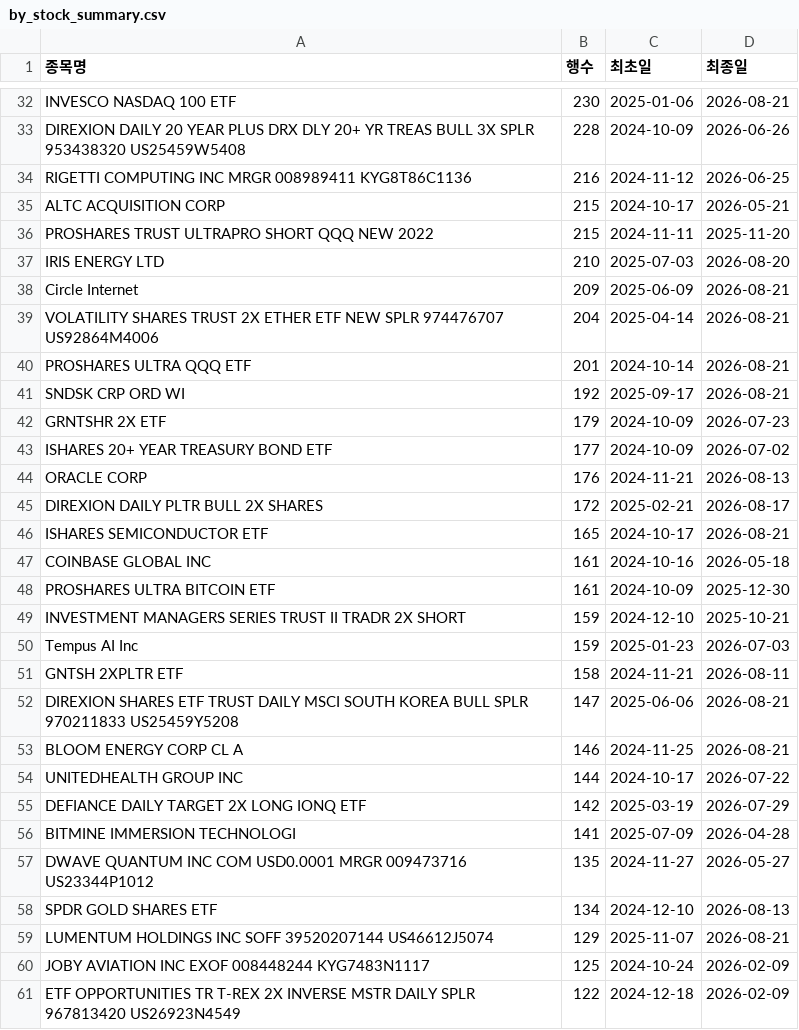
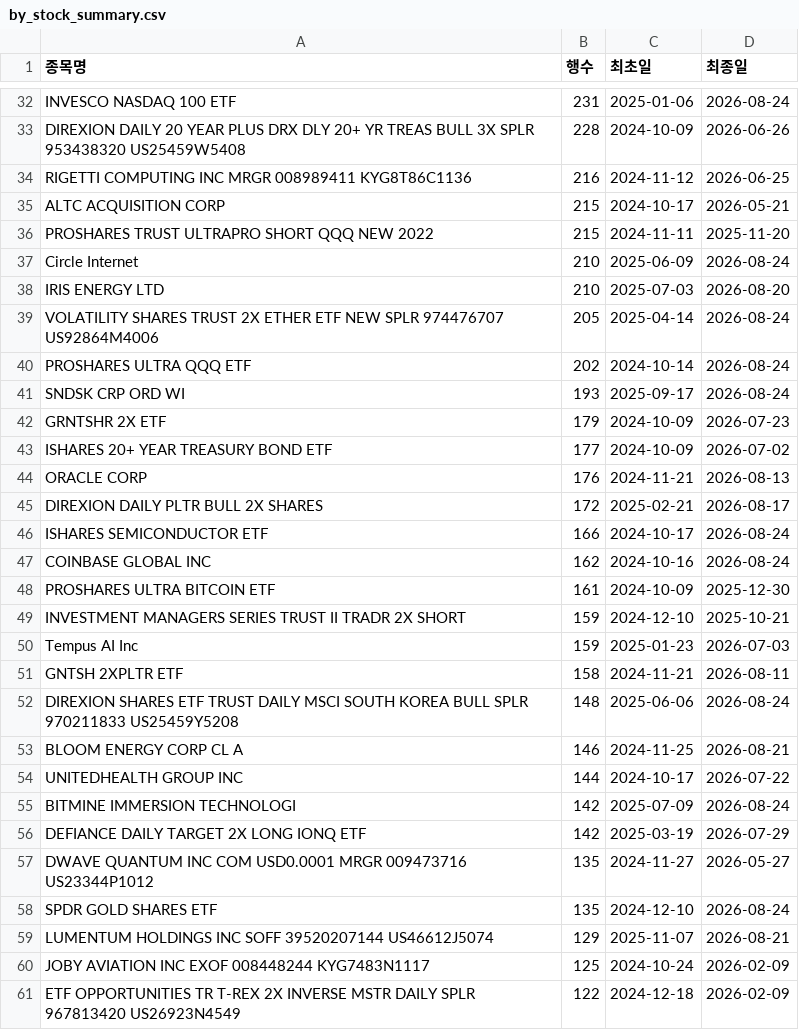
Before and after one commit to HaminKim/reant_streamlit, a CSV file: processed/by_stock_summary.csv, drawn as a sheet; only a part is shown, gaps mark what is left out; removed rows and columns are numbered as before the commit, all else as after; the diff covers the shown part only; the diff names each change by its address in the sheet, - before the commit and + after, or states it on an @@ line.

```diff
--- a/processed/by_stock_summary.csv
+++ b/processed/by_stock_summary.csv
-B32 (행수): 230
+B32 (행수): 231
-D32 (최종일): 2026-08-21
+D32 (최종일): 2026-08-24
+row 37: Circle Internet | 210 | 2025-06-09 | 2026-08-24
-row 38: Circle Internet | 209 | 2025-06-09 | 2026-08-21
-B39 (행수): 204
+B39 (행수): 205
-D39:D41 (최종일): 2026-08-21
+D39:D41 (최종일): 2026-08-24
-B40 (행수): 201
+B40 (행수): 202
-B41 (행수): 192
+B41 (행수): 193
-B46 (행수): 165
+B46 (행수): 166
-D46 (최종일): 2026-08-21
+D46 (최종일): 2026-08-24
-B47 (행수): 161
+B47 (행수): 162
-D47 (최종일): 2026-05-18
+D47 (최종일): 2026-08-24
-B52 (행수): 147
+B52 (행수): 148
-D52 (최종일): 2026-08-21
+D52 (최종일): 2026-08-24
+row 55: BITMINE IMMERSION TECHNOLOGI | 142 | 2025-07-09 | 2026-08-24
-row 56: BITMINE IMMERSION TECHNOLOGI | 141 | 2025-07-09 | 2026-04-28
-B58 (행수): 134
+B58 (행수): 135
-D58 (최종일): 2026-08-13
+D58 (최종일): 2026-08-24
```
Also changed, not shown: 14 added rows, 14 removed rows and 52 edited cells elsewhere in this file, 2 other files.
